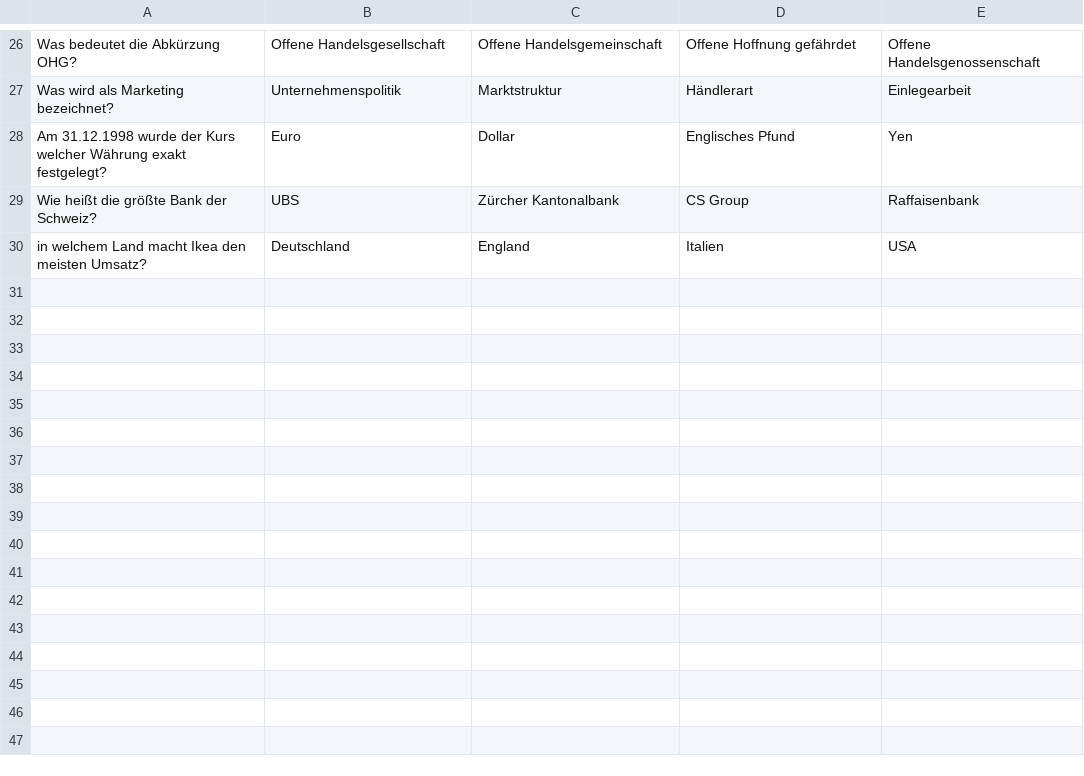
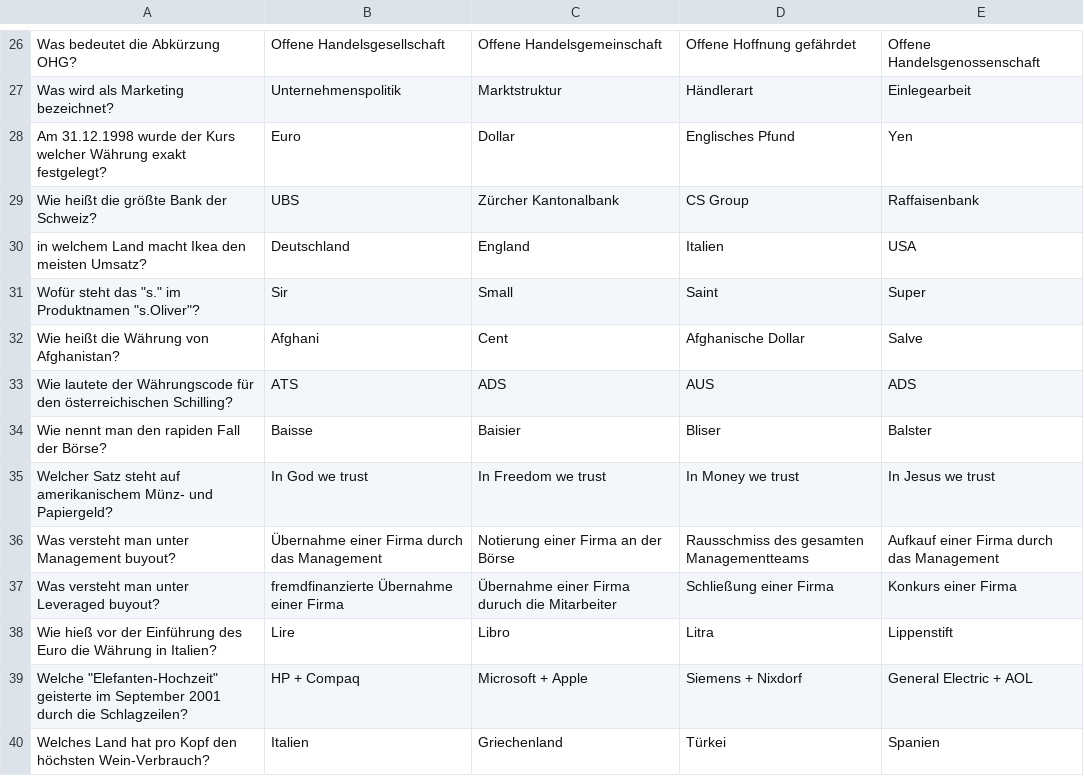
Before and after one commit to PeteSVS/MightyLunatics, a CSV file: fragen/wirtschaft.csv, drawn as a sheet; only a part is shown, gaps mark what is left out.

Commit message:
Update wirtschaft.csv

```diff
--- a/fragen/wirtschaft.csv
+++ b/fragen/wirtschaft.csv
@@ -30 +30,11 @@ Wie heißt die größte Bank der Schweiz?;UBS;Zürcher Kantonalbank;CS Group;Raf
 in welchem Land macht Ikea den meisten Umsatz?;Deutschland;England;Italien;USA
+Wofür steht das "s." im Produktnamen "s.Oliver"?;Sir;Small;Saint;Super
+Wie heißt die Währung von Afghanistan?;Afghani;Cent;Afghanische Dollar;Salve
+Wie lautete der Währungscode für den österreichischen Schilling?;ATS;ADS;AUS;ADS
+Wie nennt man den rapiden Fall der Börse?;Baisse;Baisier;Bliser;Balster
+Welcher Satz steht auf amerikanischem Münz- und Papiergeld?;In God we trust;In Freedom we trust;In Money we trust;In Jesus we trust
+Was versteht man unter Management buyout?;Übernahme einer Firma durch das Management;Notierung einer Firma an der Börse;Rausschmiss des gesamten Managementteams;Aufkauf einer Firma durch das Management
+Was versteht man unter Leveraged buyout?;fremdfinanzierte Übernahme einer Firma;Übernahme einer Firma duruch die Mitarbeiter;Schließung einer Firma;Konkurs einer Firma
+Wie hieß vor der Einführung des Euro die Währung in Italien?;Lire;Libro;Litra;Lippenstift
+Welche "Elefanten-Hochzeit" geisterte im September 2001 durch die Schlagzeilen?;HP + Compaq;Microsoft + Apple;Siemens + Nixdorf;General Electric + AOL
+Welches Land hat pro Kopf den höchsten Wein-Verbrauch?;Italien;Griechenland;Türkei;Spanien
```
